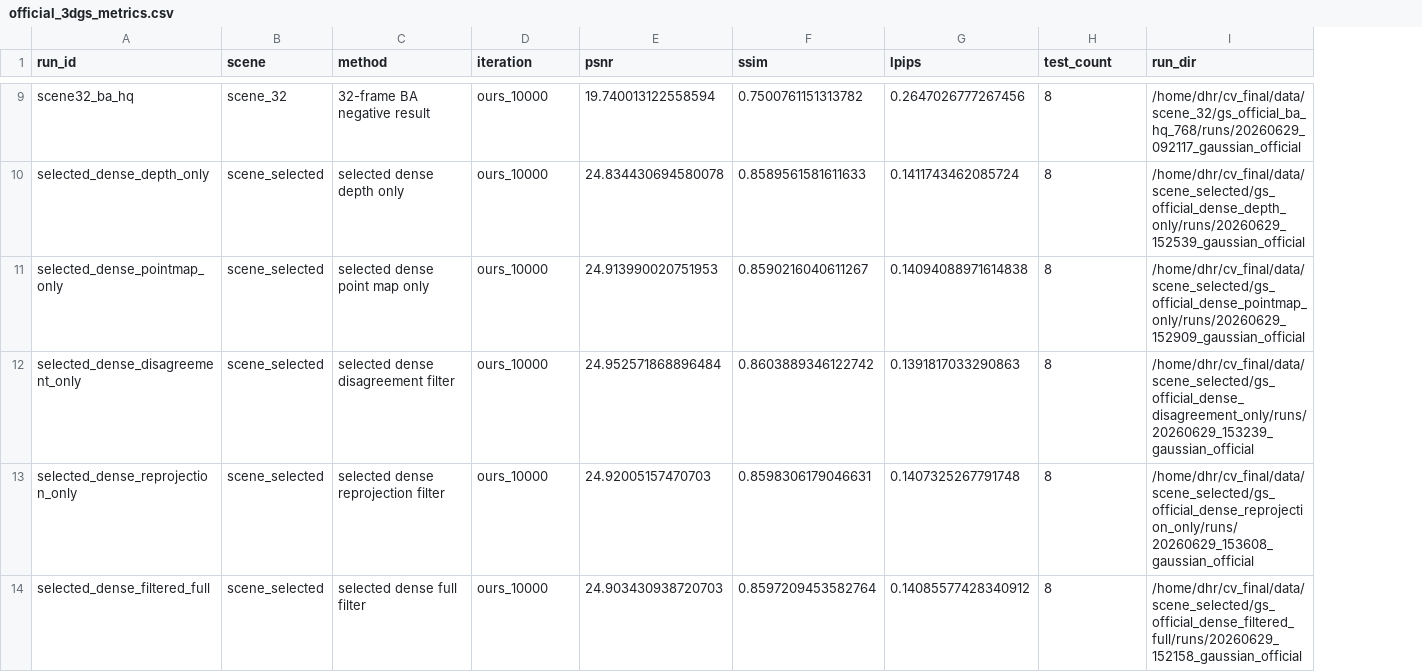
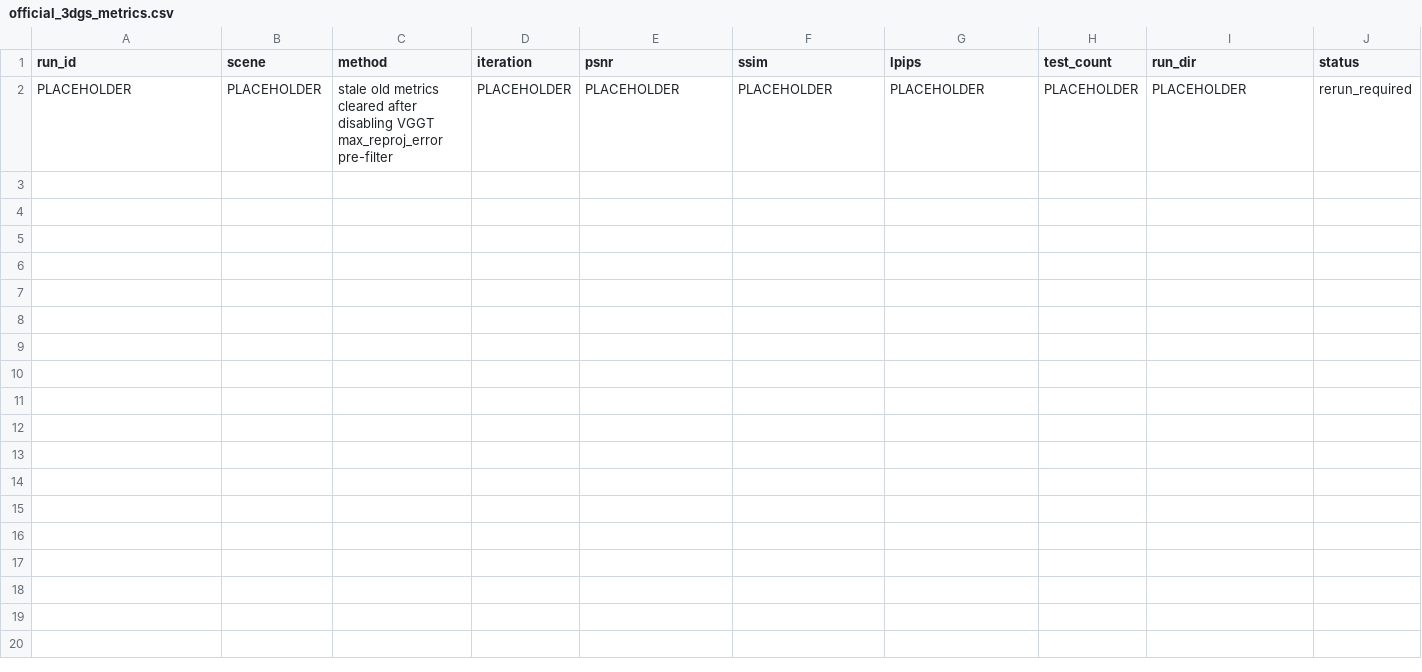
Before and after one commit to Li-Battery-dc/cv_final, a CSV file: report/metrics/official_3dgs_metrics.csv, drawn as a sheet; only a part is shown, gaps mark what is left out; removed rows and columns are numbered as before the commit, all else as after; the diff covers the shown part only; the diff names each change by its address in the sheet, - before the commit and + after, or states it on an @@ line.

Commit message:
clear old result

```diff
--- a/report/metrics/official_3dgs_metrics.csv
+++ b/report/metrics/official_3dgs_metrics.csv
+column J (status), empty
-row 9: scene32_ba_hq | scene_32 | 32-frame BA negative result | ours_10000 | 19.740013122558594 | 0.7500761151313782 | 0.2647026777267456 | 8 | /home/dhr/cv_final/data/scene_32/gs_official_ba_hq_768/runs/20260629_092117_gaussian_official
-row 10: selected_dense_depth_only | scene_selected | selected dense depth only | ours_10000 | 24.834430694580078 | 0.8589561581611633 | 0.1411743462085724 | 8 | /home/dhr/cv_final/data/scene_selected/gs_official_dense_depth_only/runs/20260629_152539_gaussian_official
-row 11: selected_dense_pointmap_only | scene_selected | selected dense point map only | ours_10000 | 24.913990020751953 | 0.8590216040611267 | 0.14094088971614838 | 8 | /home/dhr/cv_final/data/scene_selected/gs_official_dense_pointmap_only/runs/20260629_152909_gaussian_official
-row 12: selected_dense_disagreement_only | scene_selected | selected dense disagreement filter | ours_10000 | 24.952571868896484 | 0.8603889346122742 | 0.1391817033290863 | 8 | /home/dhr/cv_final/data/scene_selected/gs_official_dense_disagreement_only/runs/20260629_153239_gaussian_official
-row 13: selected_dense_reprojection_only | scene_selected | selected dense reprojection filter | ours_10000 | 24.92005157470703 | 0.8598306179046631 | 0.1407325267791748 | 8 | /home/dhr/cv_final/data/scene_selected/gs_official_dense_reprojection_only/runs/20260629_153608_gaussian_official
-row 14: selected_dense_filtered_full | scene_selected | selected dense full filter | ours_10000 | 24.903430938720703 | 0.8597209453582764 | 0.14085577428340912 | 8 | /home/dhr/cv_final/data/scene_selected/gs_official_dense_filtered_full/runs/20260629_152158_gaussian_official
+row 2: PLACEHOLDER | PLACEHOLDER | stale old metrics cleared after disabling VGGT max_reproj_error pre-filter | PLACEHOLDER | PLACEHOLDER | PLACEHOLDER | PLACEHOLDER | PLACEHOLDER | PLACEHOLDER | rerun_required
```
Also changed, not shown: 7 removed rows elsewhere in this file, report/metrics/ba_metrics.csv, report/metrics/geometry_filter_metrics.csv, 12 other files.
